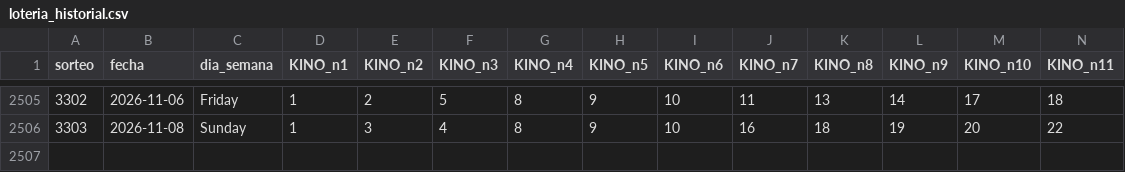
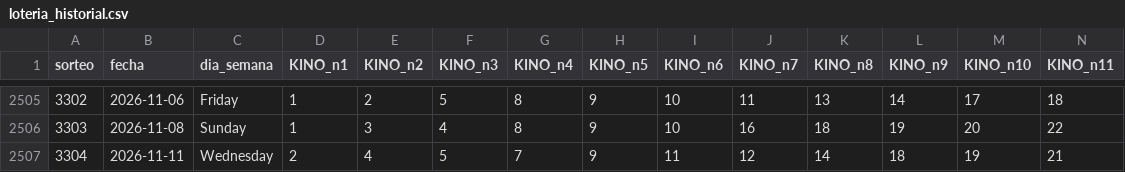
Before and after one commit to GaboAzorin/kin-lo, a CSV file: data/loteria_historial.csv, drawn as a sheet; only a part is shown, gaps mark what is left out; rows hold the shown columns only; the diff names each change by its address in the sheet, - before the commit and + after, or states it on an @@ line.

```diff
--- a/data/loteria_historial.csv
+++ b/data/loteria_historial.csv
+row 2507: 3304 | 2026-11-11 | Wednesday | 2 | 4 | 5 | 7 | 9 | 11 | 12 | 14 | 18 | 19 | 21
```
Also changed, not shown: data/kino_premios_historial.csv, data/suggestions_history.csv, 8 other files.
